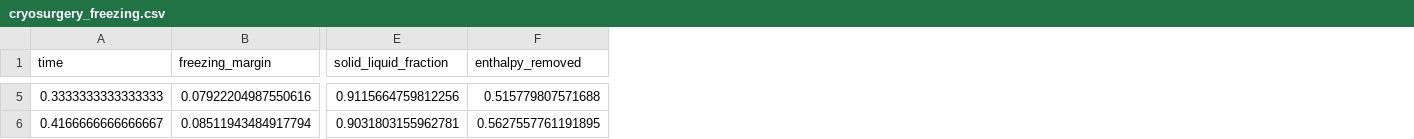
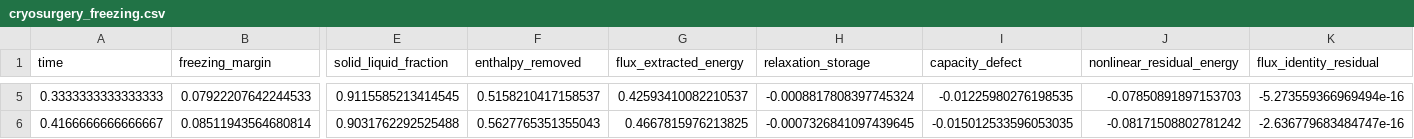
Before and after one commit to Lucas-Ash/thermalio, a CSV file: test_plots/direction_C_nonfourier_phase_change/applications/cryosurgery_freezing.csv, drawn as a sheet; only a part is shown, gaps mark what is left out; the diff covers the shown part only; the diff names each change by its address in the sheet, - before the commit and + after, or states it on an @@ line.

```diff
--- a/test_plots/direction_C_nonfourier_phase_change/applications/cryosurgery_freezing.csv
+++ b/test_plots/direction_C_nonfourier_phase_change/applications/cryosurgery_freezing.csv
+column G (flux_extracted_energy), rows 5-6: 0.42593410082210537 | 0.4667815976213825
+column H (relaxation_storage), rows 5-6: -0.0008817808397745324 | -0.0007326841097439645
+column I (capacity_defect), rows 5-6: -0.01225980276198535 | -0.015012533596053035
+column J (nonlinear_residual_energy), rows 5-6: -0.07850891897153703 | -0.08171508802781242
+column K (flux_identity_residual), rows 5-6: -5.273559366969494e-16 | -2.636779683484747e-16
-B5 (freezing_margin): 0.07922204987550616
+B5 (freezing_margin): 0.07922207642244533
-E5 (solid_liquid_fraction): 0.9115664759812256
+E5 (solid_liquid_fraction): 0.9115585213414545
-F5 (enthalpy_removed): 0.515779807571688
+F5 (enthalpy_removed): 0.5158210417158537
-B6 (freezing_margin): 0.08511943484917794
+B6 (freezing_margin): 0.08511943564680814
-E6 (solid_liquid_fraction): 0.9031803155962781
+E6 (solid_liquid_fraction): 0.9031762292525488
-F6 (enthalpy_removed): 0.5627557761191895
+F6 (enthalpy_removed): 0.5627765351355043
```
Also changed, not shown: 53 edited cells elsewhere in this file, test_plots/direction_C_nonfourier_phase_change/applications/rapid_solidification_quench.csv, 36 other files.
